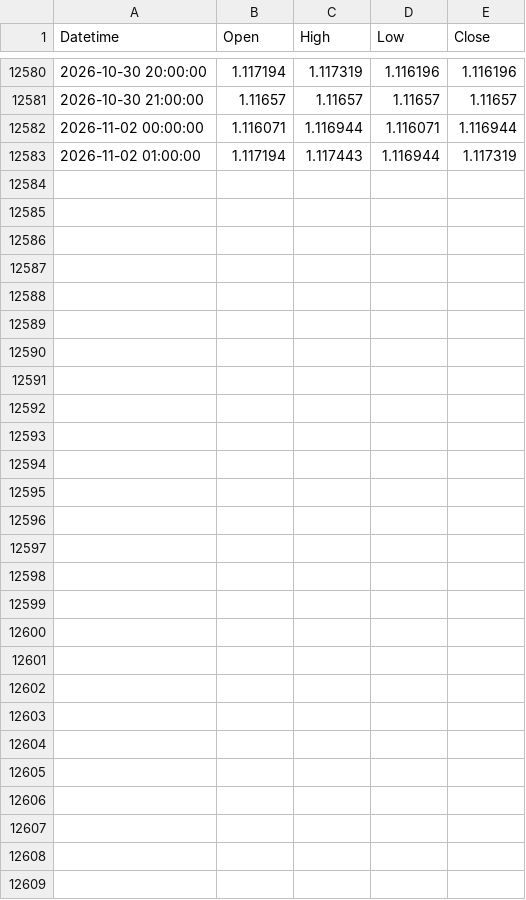
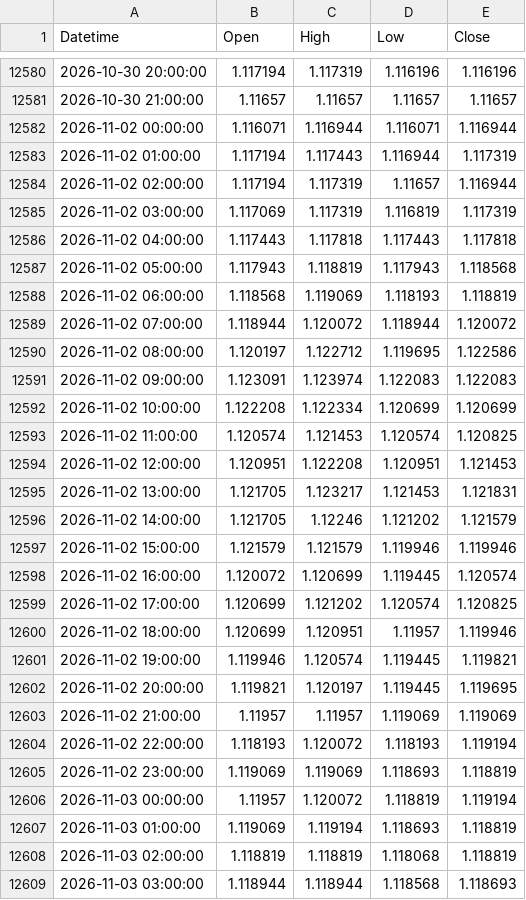
Before and after one commit to mailztoganesh-civil/forex-data, a CSV file: data/EURUSD/1h.csv, drawn as a sheet; only a part is shown, gaps mark what is left out; the diff covers the shown part only; the diff names each change by its address in the sheet, - before the commit and + after, or states it on an @@ line.

```diff
--- a/data/EURUSD/1h.csv
+++ b/data/EURUSD/1h.csv
+row 12584: 2026-11-02 02:00:00 | 1.117194 | 1.117319 | 1.11657 | 1.116944
+row 12585: 2026-11-02 03:00:00 | 1.117069 | 1.117319 | 1.116819 | 1.117319
+row 12586: 2026-11-02 04:00:00 | 1.117443 | 1.117818 | 1.117443 | 1.117818
+row 12587: 2026-11-02 05:00:00 | 1.117943 | 1.118819 | 1.117943 | 1.118568
+row 12588: 2026-11-02 06:00:00 | 1.118568 | 1.119069 | 1.118193 | 1.118819
+row 12589: 2026-11-02 07:00:00 | 1.118944 | 1.120072 | 1.118944 | 1.120072
+row 12590: 2026-11-02 08:00:00 | 1.120197 | 1.122712 | 1.119695 | 1.122586
+row 12591: 2026-11-02 09:00:00 | 1.123091 | 1.123974 | 1.122083 | 1.122083
+row 12592: 2026-11-02 10:00:00 | 1.122208 | 1.122334 | 1.120699 | 1.120699
+row 12593: 2026-11-02 11:00:00 | 1.120574 | 1.121453 | 1.120574 | 1.120825
+row 12594: 2026-11-02 12:00:00 | 1.120951 | 1.122208 | 1.120951 | 1.121453
+row 12595: 2026-11-02 13:00:00 | 1.121705 | 1.123217 | 1.121453 | 1.121831
+row 12596: 2026-11-02 14:00:00 | 1.121705 | 1.12246 | 1.121202 | 1.121579
+row 12597: 2026-11-02 15:00:00 | 1.121579 | 1.121579 | 1.119946 | 1.119946
+row 12598: 2026-11-02 16:00:00 | 1.120072 | 1.120699 | 1.119445 | 1.120574
+row 12599: 2026-11-02 17:00:00 | 1.120699 | 1.121202 | 1.120574 | 1.120825
+row 12600: 2026-11-02 18:00:00 | 1.120699 | 1.120951 | 1.11957 | 1.119946
+row 12601: 2026-11-02 19:00:00 | 1.119946 | 1.120574 | 1.119445 | 1.119821
+row 12602: 2026-11-02 20:00:00 | 1.119821 | 1.120197 | 1.119445 | 1.119695
+row 12603: 2026-11-02 21:00:00 | 1.11957 | 1.11957 | 1.119069 | 1.119069
+row 12604: 2026-11-02 22:00:00 | 1.118193 | 1.120072 | 1.118193 | 1.119194
+row 12605: 2026-11-02 23:00:00 | 1.119069 | 1.119069 | 1.118693 | 1.118819
+row 12606: 2026-11-03 00:00:00 | 1.11957 | 1.120072 | 1.118819 | 1.119194
+row 12607: 2026-11-03 01:00:00 | 1.119069 | 1.119194 | 1.118693 | 1.118819
+row 12608: 2026-11-03 02:00:00 | 1.118819 | 1.118819 | 1.118068 | 1.118819
+row 12609: 2026-11-03 03:00:00 | 1.118944 | 1.118944 | 1.118568 | 1.118693
```
Also changed, not shown: 15 edited cells elsewhere in this file, data/EURUSD/daily.csv, 2 other files.
